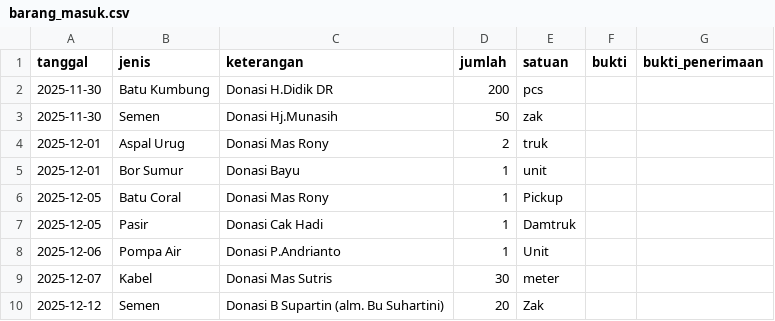
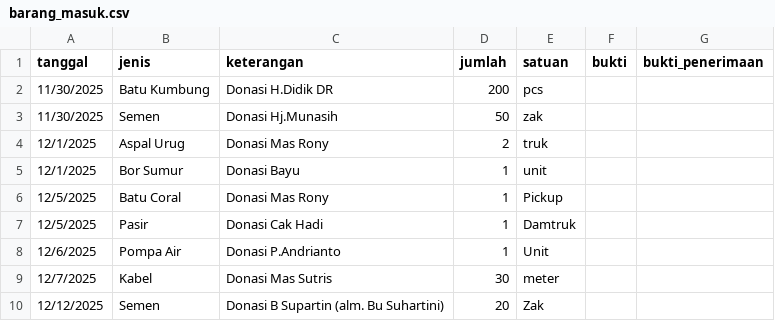
Before and after one commit to mushollaattaqwaklotok/sistem-keuangan-attaqwa, a CSV file: data/barang_masuk.csv, drawn as a sheet.

Commit message:
Update barang_masuk.csv

```diff
--- a/data/barang_masuk.csv
+++ b/data/barang_masuk.csv
@@ -1,10 +1,10 @@
 tanggal,jenis,keterangan,jumlah,satuan,bukti,bukti_penerimaan
-2025-11-30,Batu Kumbung,Donasi H.Didik DR,200,pcs,,
-2025-11-30,Semen,Donasi Hj.Munasih,50,zak,,
-2025-12-01,Aspal Urug,Donasi Mas Rony,2,truk,,
-2025-12-01,Bor Sumur,Donasi Bayu,1,unit,,
-2025-12-05,Batu Coral,Donasi Mas Rony,1,Pickup,,
-2025-12-05,Pasir,Donasi Cak Hadi,1,Damtruk,,
-2025-12-06,Pompa Air,Donasi P.Andrianto,1,Unit,,
-2025-12-07,Kabel,Donasi Mas Sutris,30,meter,,
-2025-12-12,Semen,Donasi B Supartin (alm. Bu Suhartini) ,20,Zak,,
+11/30/2025,Batu Kumbung,Donasi H.Didik DR,200,pcs,,
+11/30/2025,Semen,Donasi Hj.Munasih,50,zak,,
+12/1/2025,Aspal Urug,Donasi Mas Rony,2,truk,,
+12/1/2025,Bor Sumur,Donasi Bayu,1,unit,,
+12/5/2025,Batu Coral,Donasi Mas Rony,1,Pickup,,
+12/5/2025,Pasir,Donasi Cak Hadi,1,Damtruk,,
+12/6/2025,Pompa Air,Donasi P.Andrianto,1,Unit,,
+12/7/2025,Kabel,Donasi Mas Sutris,30,meter,,
+12/12/2025,Semen,Donasi B Supartin (alm. Bu Suhartini) ,20,Zak,,
```
